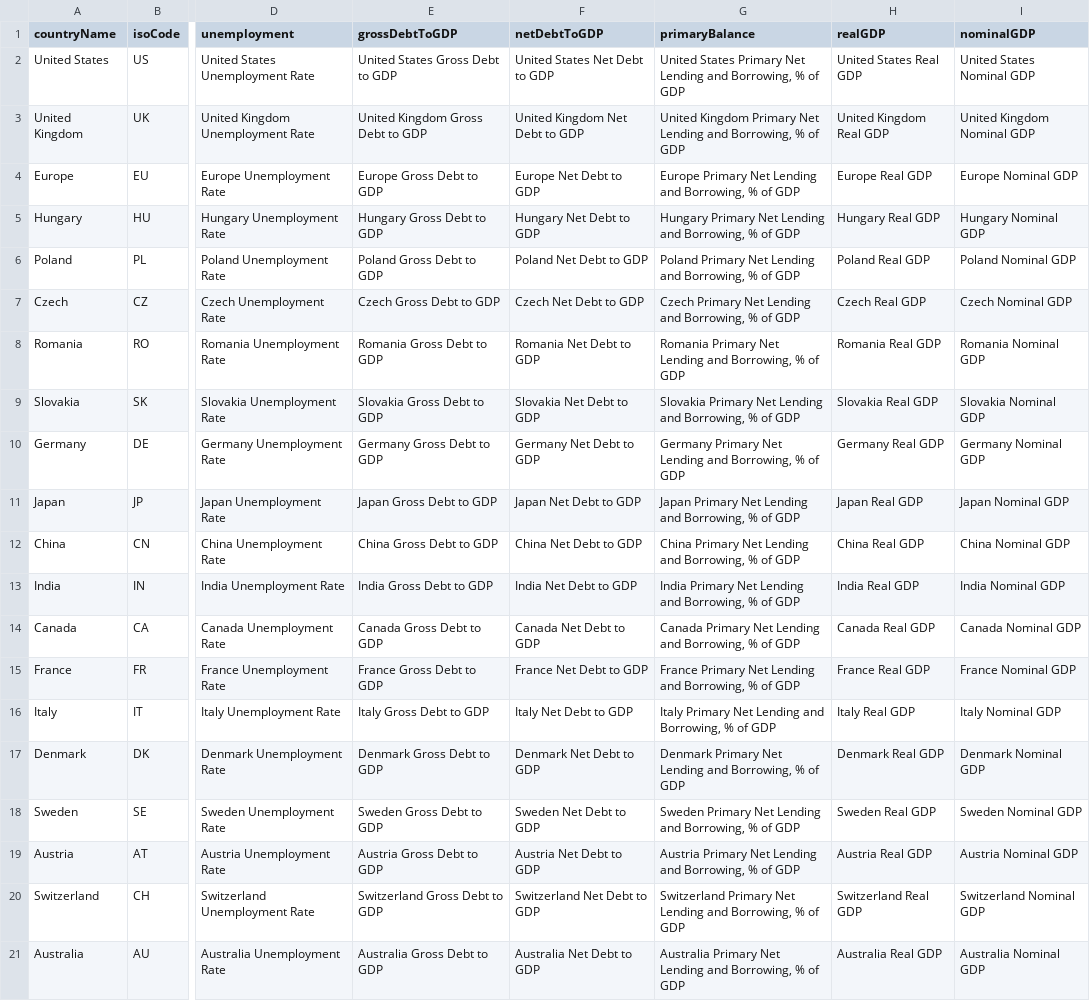
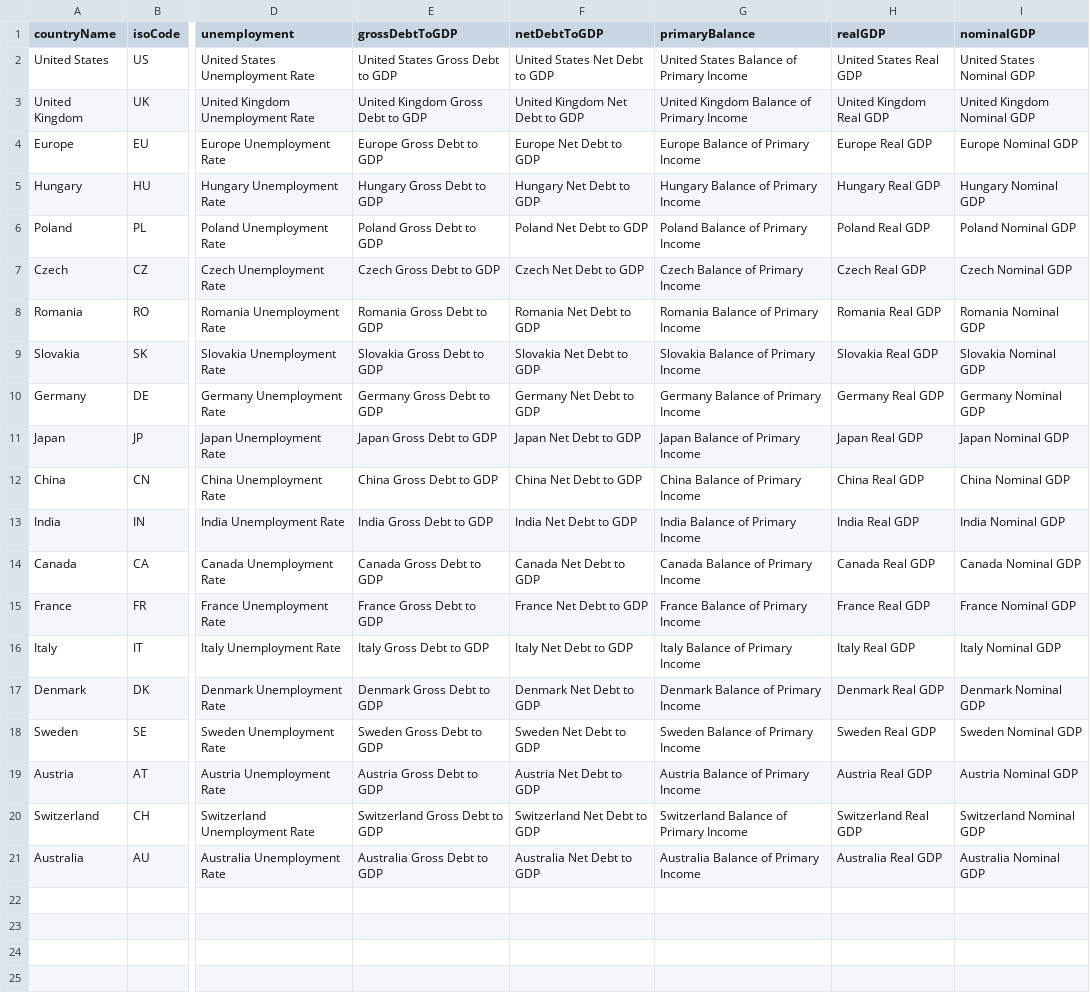
Before and after one commit to jwfrench/RInvCEE, a CSV file: Data descriptions for Github.csv, drawn as a sheet; only a part is shown, gaps mark what is left out; the diff names each change by its address in the sheet, - before the commit and + after, or states it on an @@ line.

```diff
--- a/Data descriptions for Github.csv
+++ b/Data descriptions for Github.csv
-G2 (primaryBalance): United States Primary Net Lending and Borrowing, % of GDP
+G2 (primaryBalance): United States Balance of Primary Income
-G3 (primaryBalance): United Kingdom Primary Net Lending and Borrowing, % of GDP
+G3 (primaryBalance): United Kingdom Balance of Primary Income
-G4 (primaryBalance): Europe Primary Net Lending and Borrowing, % of GDP
+G4 (primaryBalance): Europe Balance of Primary Income
-G5 (primaryBalance): Hungary Primary Net Lending and Borrowing, % of GDP
+G5 (primaryBalance): Hungary Balance of Primary Income
-G6 (primaryBalance): Poland Primary Net Lending and Borrowing, % of GDP
+G6 (primaryBalance): Poland Balance of Primary Income
-G7 (primaryBalance): Czech Primary Net Lending and Borrowing, % of GDP
+G7 (primaryBalance): Czech Balance of Primary Income
-G8 (primaryBalance): Romania Primary Net Lending and Borrowing, % of GDP
+G8 (primaryBalance): Romania Balance of Primary Income
-G9 (primaryBalance): Slovakia Primary Net Lending and Borrowing, % of GDP
+G9 (primaryBalance): Slovakia Balance of Primary Income
-G10 (primaryBalance): Germany Primary Net Lending and Borrowing, % of GDP
+G10 (primaryBalance): Germany Balance of Primary Income
-G11 (primaryBalance): Japan Primary Net Lending and Borrowing, % of GDP
+G11 (primaryBalance): Japan Balance of Primary Income
-G12 (primaryBalance): China Primary Net Lending and Borrowing, % of GDP
+G12 (primaryBalance): China Balance of Primary Income
-G13 (primaryBalance): India Primary Net Lending and Borrowing, % of GDP
+G13 (primaryBalance): India Balance of Primary Income
-G14 (primaryBalance): Canada Primary Net Lending and Borrowing, % of GDP
+G14 (primaryBalance): Canada Balance of Primary Income
-G15 (primaryBalance): France Primary Net Lending and Borrowing, % of GDP
+G15 (primaryBalance): France Balance of Primary Income
-G16 (primaryBalance): Italy Primary Net Lending and Borrowing, % of GDP
+G16 (primaryBalance): Italy Balance of Primary Income
-G17 (primaryBalance): Denmark Primary Net Lending and Borrowing, % of GDP
+G17 (primaryBalance): Denmark Balance of Primary Income
-G18 (primaryBalance): Sweden Primary Net Lending and Borrowing, % of GDP
+G18 (primaryBalance): Sweden Balance of Primary Income
-G19 (primaryBalance): Austria Primary Net Lending and Borrowing, % of GDP
+G19 (primaryBalance): Austria Balance of Primary Income
-G20 (primaryBalance): Switzerland Primary Net Lending and Borrowing, % of GDP
+G20 (primaryBalance): Switzerland Balance of Primary Income
-G21 (primaryBalance): Australia Primary Net Lending and Borrowing, % of GDP
+G21 (primaryBalance): Australia Balance of Primary Income
```
Also changed, not shown: Data codes for Github.csv, Data frequencies for Github.csv, 1 other file.
